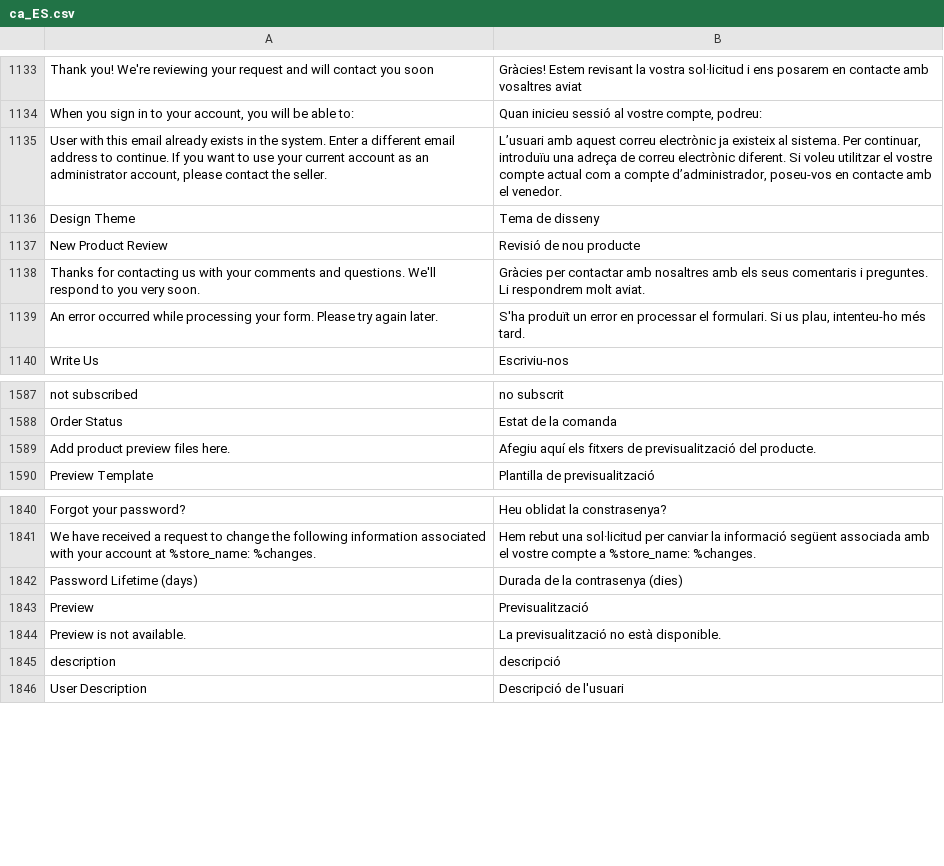
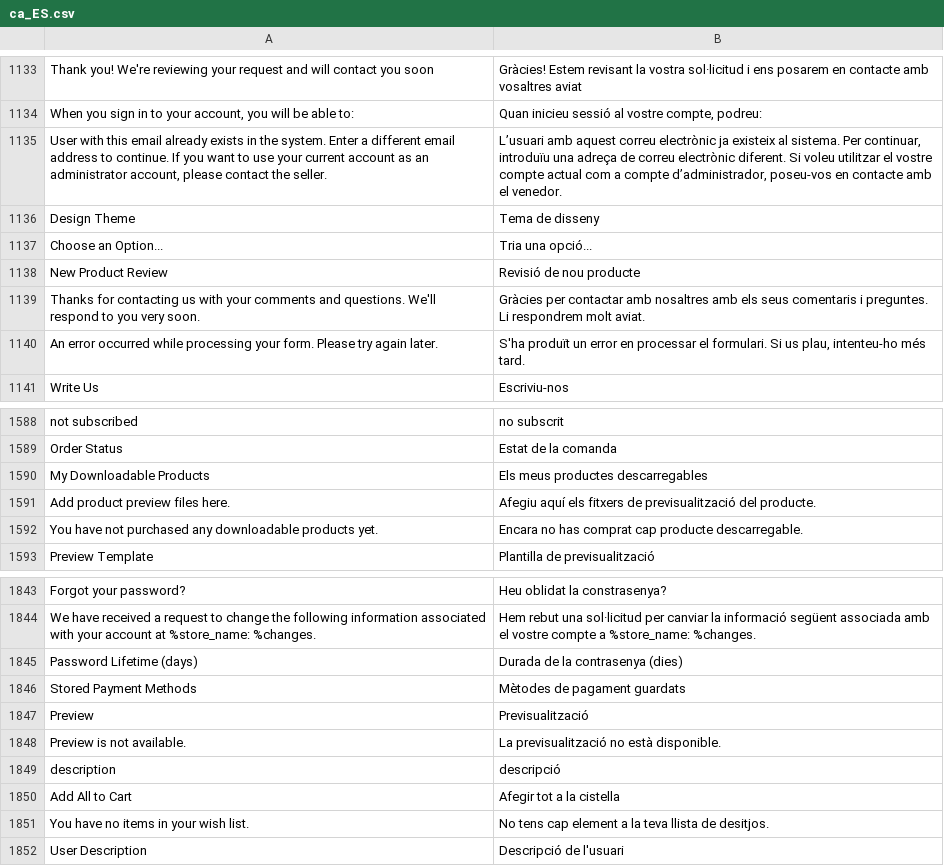
Before and after one commit to magento-l10n/language-ca_ES, a CSV file: ca_ES.csv, drawn as a sheet; only a part is shown, gaps mark what is left out; the diff names each change by its address in the sheet, - before the commit and + after, or states it on an @@ line.

Commit message:
Updating translations from Crowdin.

```diff
--- a/ca_ES.csv
+++ b/ca_ES.csv
+row 1137: Choose an Option... | Tria una opció...
+row 1590: My Downloadable Products | Els meus productes descarregables
+row 1592: You have not purchased any downloadable products yet. | Encara no has comprat cap producte descarregable.
+row 1846: Stored Payment Methods | Mètodes de pagament guardats
+row 1850: Add All to Cart | Afegir tot a la cistella
+row 1851: You have no items in your wish list. | No tens cap element a la teva llista de desitjos.
```
Also changed, not shown: 1 other file.
